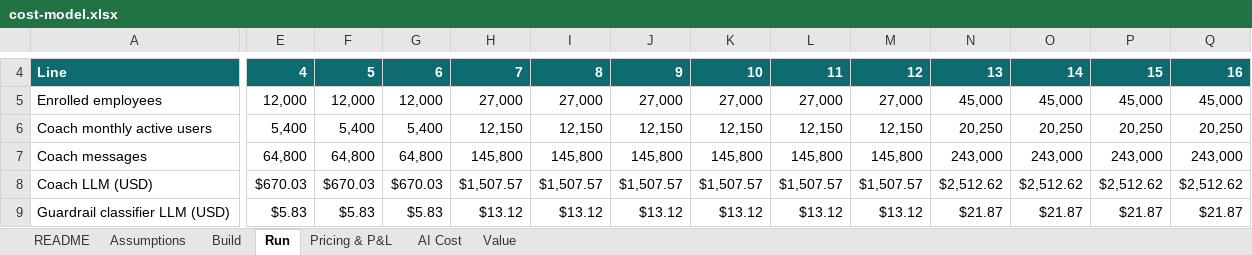
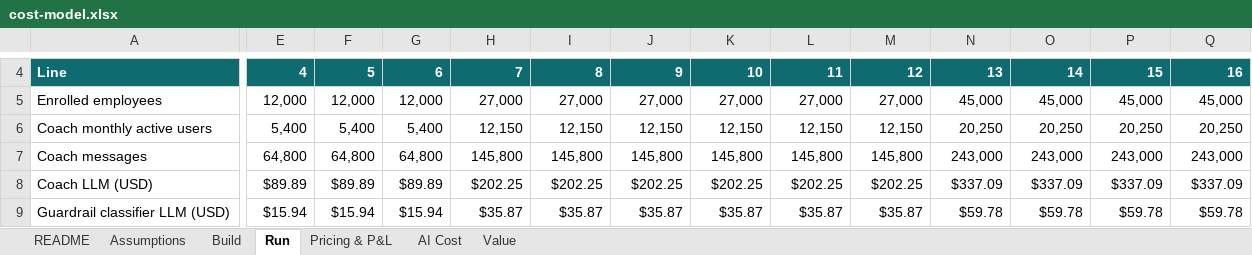
Before and after one commit to KunanonJ/iris-exercise, an Excel workbook: model/cost-model.xlsx, sheet Run, drawn as a sheet; only a part is shown, gaps mark what is left out; values as stored, in another font and other column widths than the file's, no borders; the diff covers the shown part only; the diff names each change by its address in the sheet, - before the commit and + after, or states it on an @@ line.

```diff
--- a/model/cost-model.xlsx (sheet Run)
+++ b/model/cost-model.xlsx (sheet Run)
-E8: $670.03
+E8: $89.89
-F8: $670.03
+F8: $89.89
-G8: $670.03
+G8: $89.89
-H8: $1,507.57
+H8: $202.25
-I8: $1,507.57
+I8: $202.25
-J8: $1,507.57
+J8: $202.25
-K8: $1,507.57
+K8: $202.25
-L8: $1,507.57
+L8: $202.25
-M8: $1,507.57
+M8: $202.25
-N8: $2,512.62
+N8: $337.09
-O8: $2,512.62
+O8: $337.09
-P8: $2,512.62
+P8: $337.09
-Q8: $2,512.62
+Q8: $337.09
-E9: $5.83
+E9: $15.94
-F9: $5.83
+F9: $15.94
-G9: $5.83
+G9: $15.94
-H9: $13.12
+H9: $35.87
-I9: $13.12
+I9: $35.87
-J9: $13.12
+J9: $35.87
-K9: $13.12
+K9: $35.87
-L9: $13.12
+L9: $35.87
-M9: $13.12
+M9: $35.87
-N9: $21.87
+N9: $59.78
-O9: $21.87
+O9: $59.78
-P9: $21.87
+P9: $59.78
-Q9: $21.87
+Q9: $59.78
```
Also changed, not shown: 1 added row, 1 removed row and 205 edited cells elsewhere in this sheet, sheet Pricing & P&L, sheet Assumptions, sheet AI Cost, sheet README, formulas that keep their value, 33 other files.
